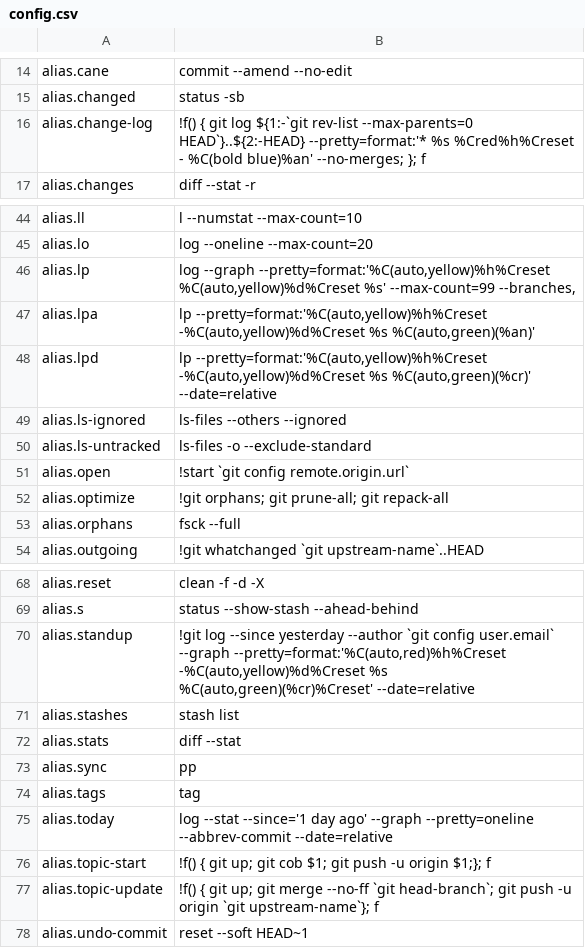
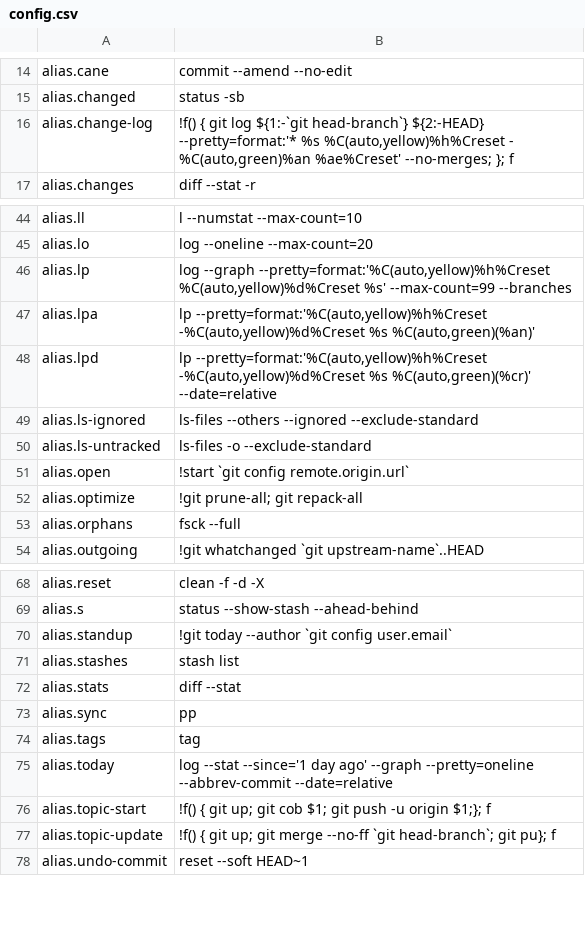
Before and after one commit to dcjulian29/choco-packages, a CSV file: dcjulian29.settings.git/tools/config.csv, drawn as a sheet; only a part is shown, gaps mark what is left out.

Commit message:
fixed several aliases which had small issues

```diff
--- a/dcjulian29.settings.git/tools/config.csv
+++ b/dcjulian29.settings.git/tools/config.csv
@@ -15,3 +15,3 @@ alias.cane,commit --amend --no-edit
 alias.changed,status -sb
-alias.change-log,!f() { git log ${1:-`git rev-list --max-parents=0 HEAD`}..${2:-HEAD} --pretty=format:'* %s %Cred%h%Creset - %C(bold blue)%an' --no-merges; }; f
+alias.change-log,"!f() { git log ${1:-`git head-branch`} ${2:-HEAD} --pretty=format:'* %s %C(auto,yellow)%h%Creset - %C(auto,green)%an %ae%Creset' --no-merges; }; f"
 alias.changes,diff --stat -r
@@ -45,9 +45,9 @@ alias.ll,l --numstat --max-count=10
 alias.lo,log --oneline --max-count=20
-alias.lp,"log --graph --pretty=format:'%C(auto,yellow)%h%Creset %C(auto,yellow)%d%Creset %s' --max-count=99 --branches,"
+alias.lp,"log --graph --pretty=format:'%C(auto,yellow)%h%Creset %C(auto,yellow)%d%Creset %s' --max-count=99 --branches"
 alias.lpa,"lp --pretty=format:'%C(auto,yellow)%h%Creset -%C(auto,yellow)%d%Creset %s %C(auto,green)(%an)'"
 alias.lpd,"lp --pretty=format:'%C(auto,yellow)%h%Creset -%C(auto,yellow)%d%Creset %s %C(auto,green)(%cr)' --date=relative"
-alias.ls-ignored,ls-files --others --ignored
+alias.ls-ignored,ls-files --others --ignored --exclude-standard
 alias.ls-untracked,ls-files -o --exclude-standard
 alias.open,!start `git config remote.origin.url`
-alias.optimize,!git orphans; git prune-all; git repack-all
+alias.optimize,!git prune-all; git repack-all
 alias.orphans,fsck --full
@@ -69,3 +69,3 @@ alias.reset,clean -f -d -X
 alias.s,status --show-stash --ahead-behind
-alias.standup,"!git log --since yesterday --author `git config user.email` --graph --pretty=format:'%C(auto,red)%h%Creset -%C(auto,yellow)%d%Creset %s %C(auto,green)(%cr)%Creset' --date=relative"
+alias.standup,!git today --author `git config user.email`
 alias.stashes,stash list
@@ -76,3 +76,3 @@ alias.today,log --stat --since='1 day ago' --graph --pretty=oneline --abbrev-com
 alias.topic-start,!f() { git up; git cob $1; git push -u origin $1;}; f
-alias.topic-update,!f() { git up; git merge --no-ff `git head-branch`; git push -u origin `git upstream-name`}; f
+alias.topic-update,!f() { git up; git merge --no-ff `git head-branch`; git pu}; f
 alias.undo-commit,reset --soft HEAD~1
```
